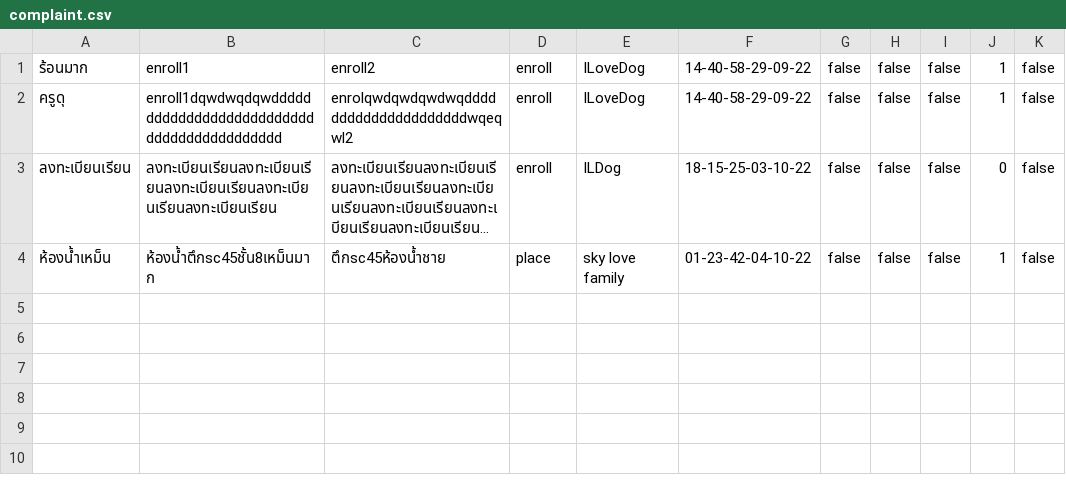
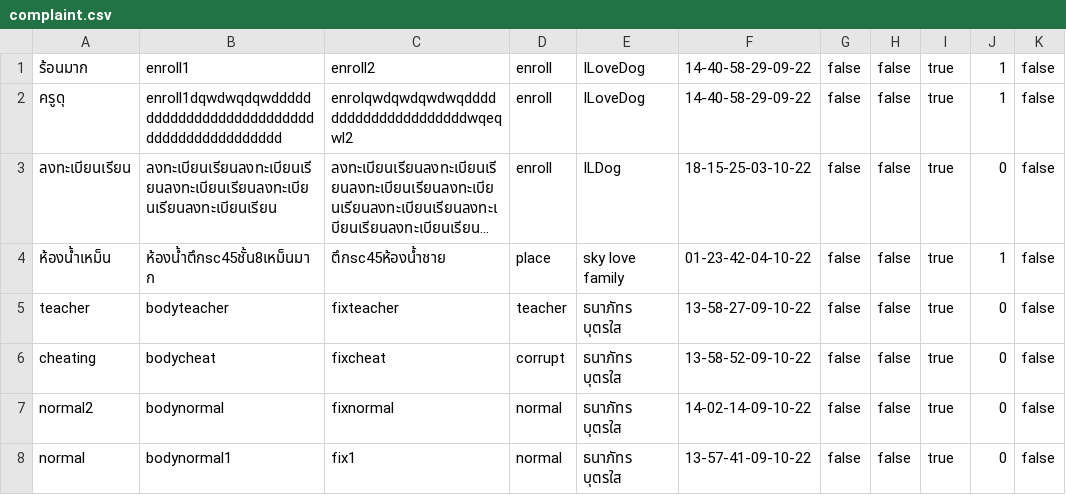
Before and after one commit to TanapatButsai/eieitest, a CSV file: data/complaint.csv, drawn as a sheet; long unchanged cells end in …; the diff names each change by its address in the sheet, - before the commit and + after, or states it on an @@ line.

Commit message:
combine model officer and complaint

```diff
--- a/data/complaint.csv
+++ b/data/complaint.csv
-I1:I4: false
+I1:I4: true
+row 5: teacher | bodyteacher | fixteacher | teacher | ธนาภัทร บุตรใส | 13-58-27-09-10-22 | false | false | true | 0 | false
+row 6: cheating | bodycheat | fixcheat | corrupt | ธนาภัทร บุตรใส | 13-58-52-09-10-22 | false | false | true | 0 | false
+row 7: normal2 | bodynormal | fixnormal | normal | ธนาภัทร บุตรใส | 14-02-14-09-10-22 | false | false | true | 0 | false
+row 8: normal | bodynormal1 | fix1 | normal | ธนาภัทร บุตรใส | 13-57-41-09-10-22 | false | false | true | 0 | false
```
Also changed, not shown: data/user.csv, 10 other files.
